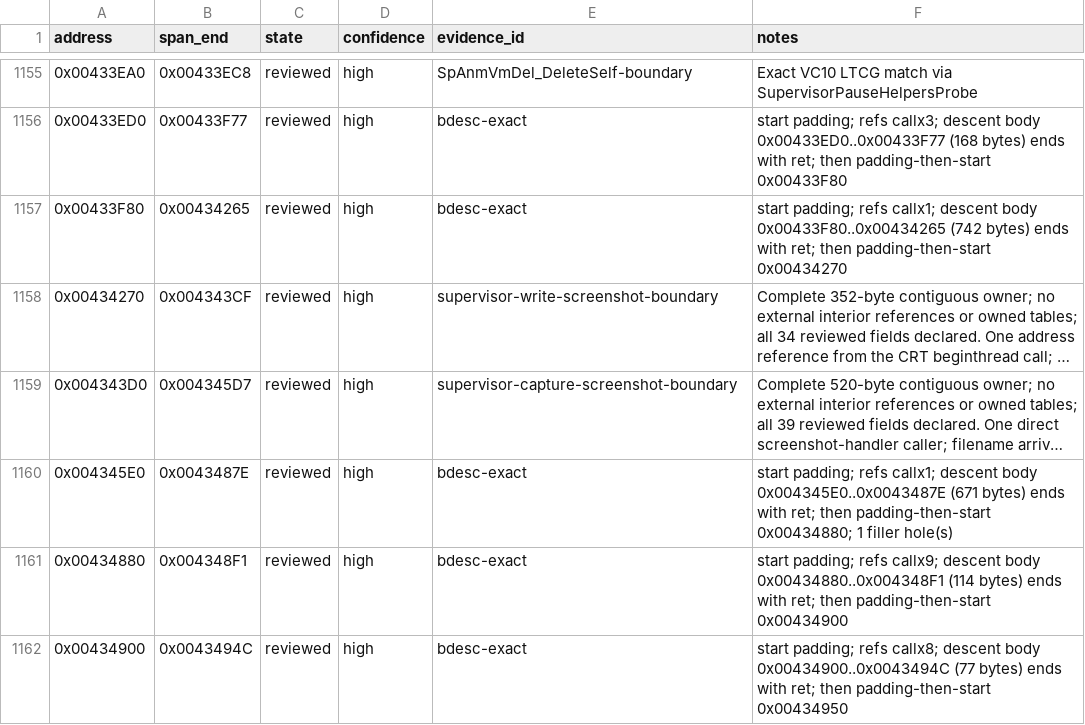
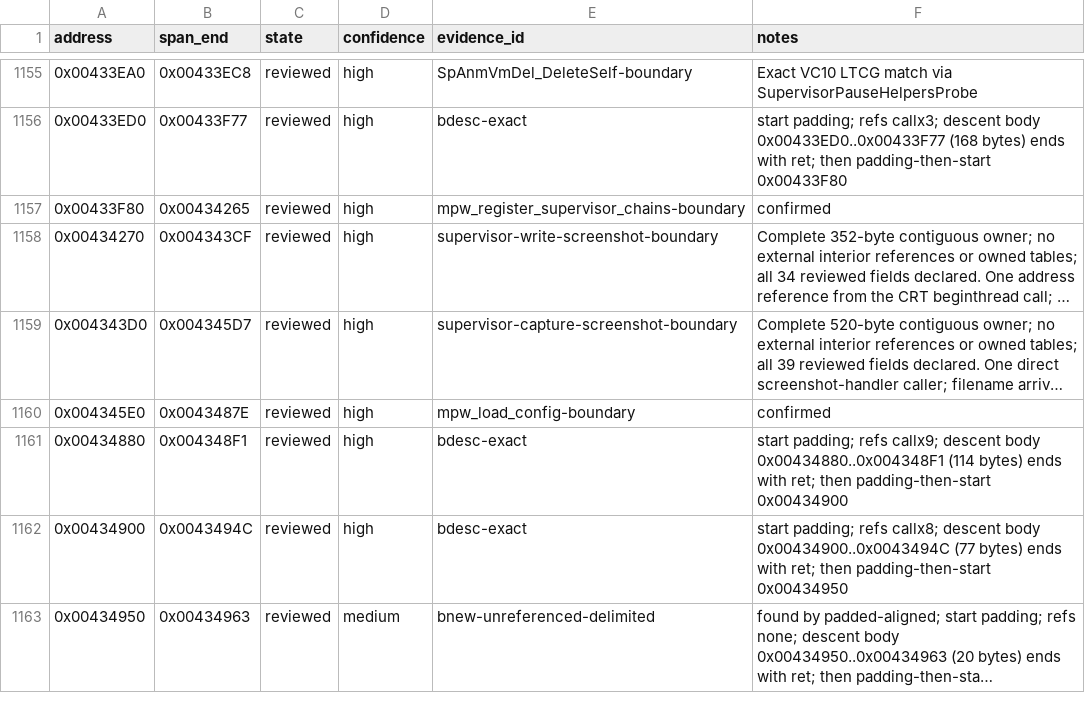
Before and after one commit to N0zoM1z0/th128, a CSV file: config/function-boundaries.csv, drawn as a sheet; only a part is shown, gaps mark what is left out; the shorter side is filled out with more unchanged rows; long unchanged cells end in …; the diff names each change by its address in the sheet, - before the commit and + after, or states it on an @@ line.

```diff
--- a/config/function-boundaries.csv
+++ b/config/function-boundaries.csv
-E1157 (evidence_id): bdesc-exact
+E1157 (evidence_id): mpw_register_supervisor_chains-boundary
-F1157 (notes): start padding; refs callx1; descent body 0x00433F80..0x00434265 (742 bytes) ends with ret; then padding-then-start 0x00434270
+F1157 (notes): confirmed
-E1160 (evidence_id): bdesc-exact
+E1160 (evidence_id): mpw_load_config-boundary
-F1160 (notes): start padding; refs callx1; descent body 0x004345E0..0x0043487E (671 bytes) ends with ret; then padding-then-start 0x00434880; 1 filler hole(s)
+F1160 (notes): confirmed
```
Also changed, not shown: config/implemented.csv, config/matches.csv, 8 other files.
